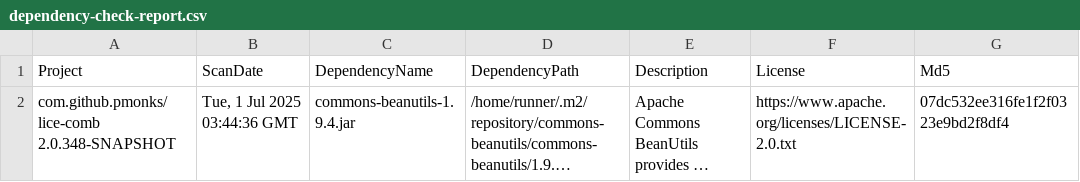
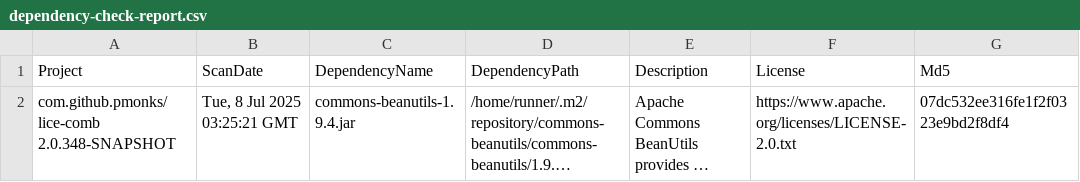
Before and after one commit to pmonks/lice-comb, a CSV file: nvd/dependency-check-report.csv, drawn as a sheet; only a part is shown; long unchanged cells end in …; the diff names each change by its address in the sheet, - before the commit and + after, or states it on an @@ line.

```diff
--- a/nvd/dependency-check-report.csv
+++ b/nvd/dependency-check-report.csv
-B2 (ScanDate): Tue, 1 Jul 2025 03:44:36 GMT
+B2 (ScanDate): Tue, 8 Jul 2025 03:25:21 GMT
```
Also changed, not shown: 8 other files.
